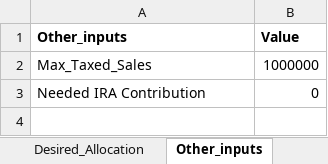
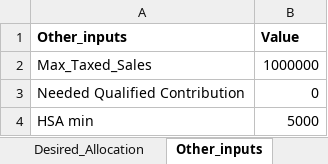
Before and after one commit to huels017/Portfolio-Reallocation, an Excel workbook: Allocation_Template.xlsx, sheet Other_inputs, drawn as a sheet; values as stored, in another font and other column widths than the file's, no borders; the diff names each change by its address in the sheet, - before the commit and + after, or states it on an @@ line.

Commit message:
created reallocate.py, added catValuesList function to main_functions.py

```diff
--- a/Allocation_Template.xlsx (sheet Other_inputs)
+++ b/Allocation_Template.xlsx (sheet Other_inputs)
-A3 (Other_inputs): Needed IRA Contribution
+A3 (Other_inputs): Needed Qualified Contribution
+row 4: HSA min | 5000
```
Also changed, not shown: 2 other files.
